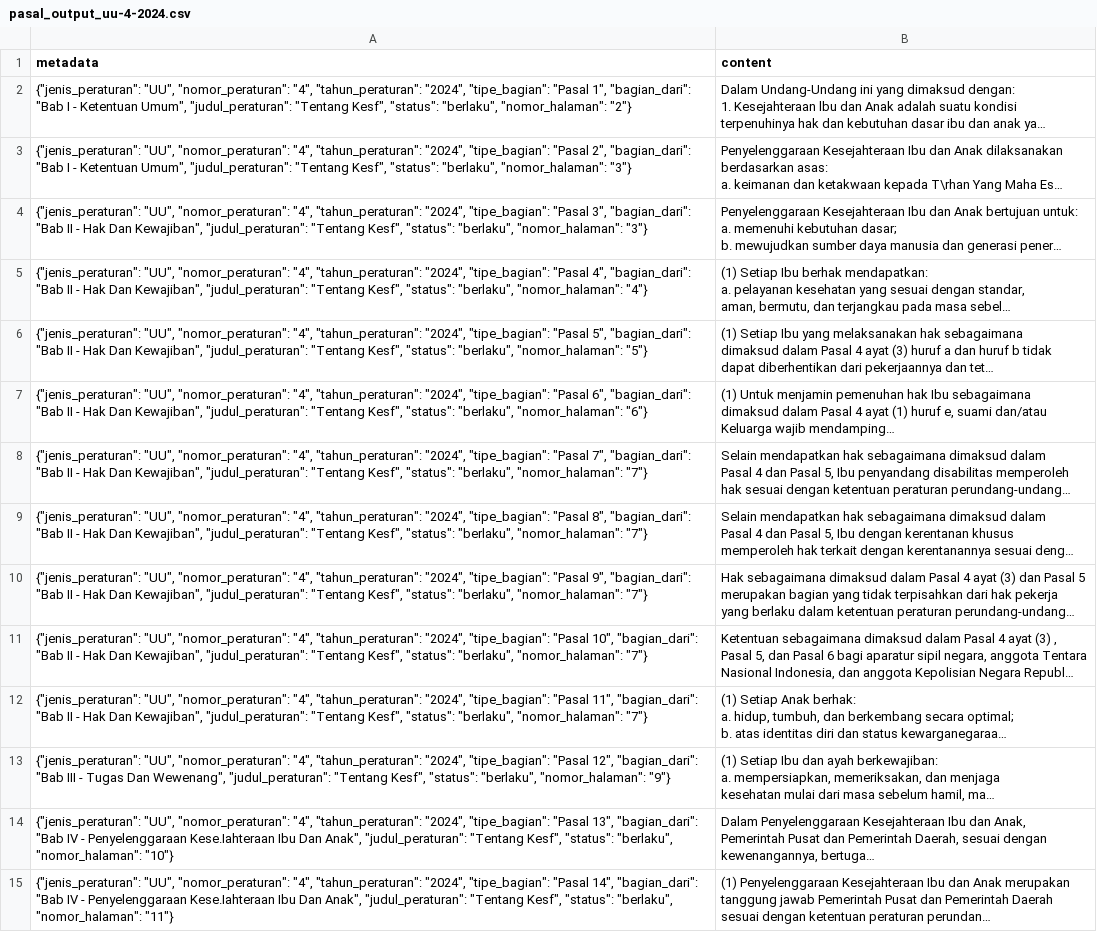
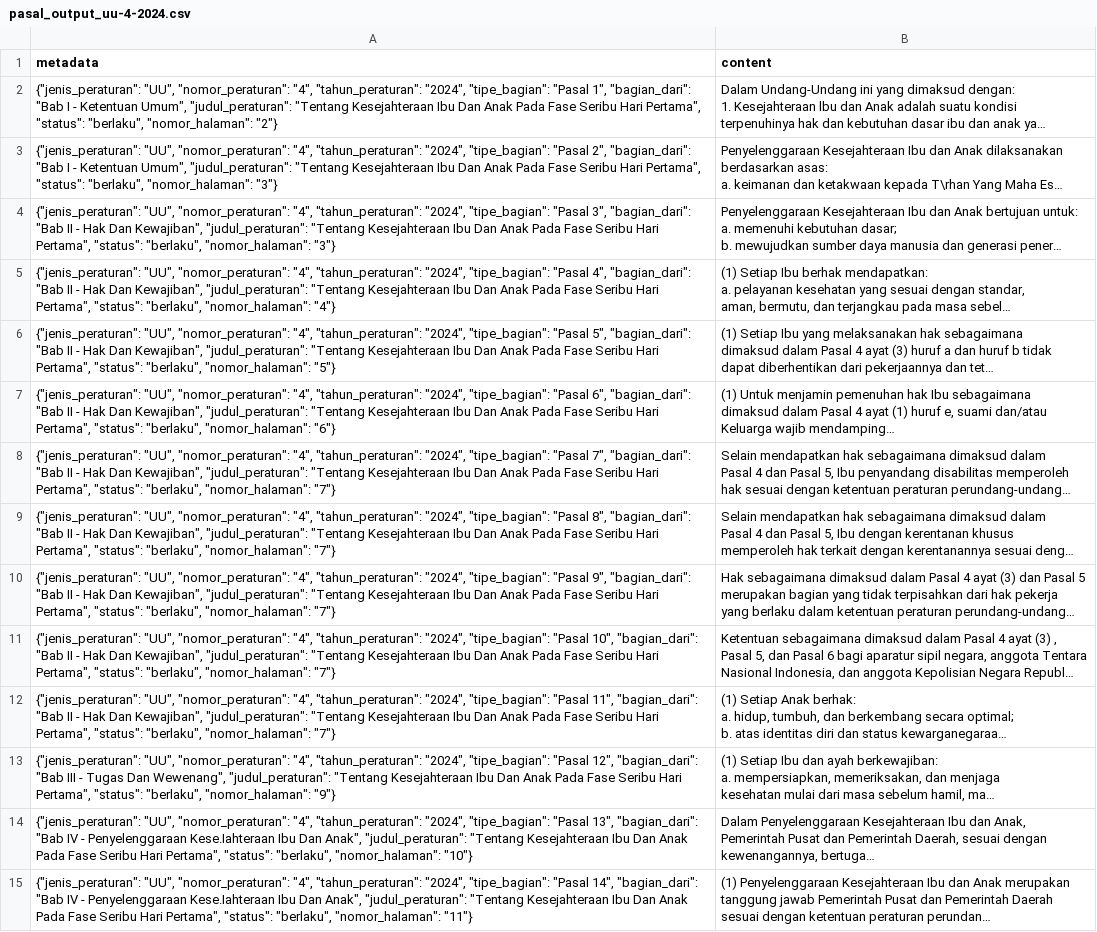
Before and after one commit to LexMedica-Chatbot/Question-Answering-RAG, a CSV file: data/processed/pasal_output_uu-4-2024.csv, drawn as a sheet; only a part is shown; long unchanged cells end in …; the diff covers the shown part only; the diff names each change by its address in the sheet, - before the commit and + after, or states it on an @@ line.

```diff
--- a/data/processed/pasal_output_uu-4-2024.csv
+++ b/data/processed/pasal_output_uu-4-2024.csv
-A2 (metadata): …"judul_peraturan": "Tentang Kesf", "status": "berlaku",…
+A2 (metadata): …"judul_peraturan": "Tentang Kesejahteraan Ibu Dan Anak Pada Fase Seribu Hari Pertama", "status": "berlaku",…
-A3 (metadata): …"judul_peraturan": "Tentang Kesf", "status": "berlaku",…
+A3 (metadata): …"judul_peraturan": "Tentang Kesejahteraan Ibu Dan Anak Pada Fase Seribu Hari Pertama", "status": "berlaku",…
-A4 (metadata): …"judul_peraturan": "Tentang Kesf", "status": "berlaku",…
+A4 (metadata): …"judul_peraturan": "Tentang Kesejahteraan Ibu Dan Anak Pada Fase Seribu Hari Pertama", "status": "berlaku",…
-A5 (metadata): …"judul_peraturan": "Tentang Kesf", "status": "berlaku",…
+A5 (metadata): …"judul_peraturan": "Tentang Kesejahteraan Ibu Dan Anak Pada Fase Seribu Hari Pertama", "status": "berlaku",…
-A6 (metadata): …"judul_peraturan": "Tentang Kesf", "status": "berlaku",…
+A6 (metadata): …"judul_peraturan": "Tentang Kesejahteraan Ibu Dan Anak Pada Fase Seribu Hari Pertama", "status": "berlaku",…
-A7 (metadata): …"judul_peraturan": "Tentang Kesf", "status": "berlaku",…
+A7 (metadata): …"judul_peraturan": "Tentang Kesejahteraan Ibu Dan Anak Pada Fase Seribu Hari Pertama", "status": "berlaku",…
-A8 (metadata): …"judul_peraturan": "Tentang Kesf", "status": "berlaku",…
+A8 (metadata): …"judul_peraturan": "Tentang Kesejahteraan Ibu Dan Anak Pada Fase Seribu Hari Pertama", "status": "berlaku",…
-A9 (metadata): …"judul_peraturan": "Tentang Kesf", "status": "berlaku",…
+A9 (metadata): …"judul_peraturan": "Tentang Kesejahteraan Ibu Dan Anak Pada Fase Seribu Hari Pertama", "status": "berlaku",…
-A10 (metadata): …"judul_peraturan": "Tentang Kesf", "status": "berlaku",…
+A10 (metadata): …"judul_peraturan": "Tentang Kesejahteraan Ibu Dan Anak Pada Fase Seribu Hari Pertama", "status": "berlaku",…
-A11 (metadata): …"judul_peraturan": "Tentang Kesf", "status": "berlaku",…
+A11 (metadata): …"judul_peraturan": "Tentang Kesejahteraan Ibu Dan Anak Pada Fase Seribu Hari Pertama", "status": "berlaku",…
-A12 (metadata): …"judul_peraturan": "Tentang Kesf", "status": "berlaku",…
+A12 (metadata): …"judul_peraturan": "Tentang Kesejahteraan Ibu Dan Anak Pada Fase Seribu Hari Pertama", "status": "berlaku",…
-A13 (metadata): …"judul_peraturan": "Tentang Kesf", "status": "berlaku",…
+A13 (metadata): …"judul_peraturan": "Tentang Kesejahteraan Ibu Dan Anak Pada Fase Seribu Hari Pertama", "status": "berlaku",…
-A14 (metadata): …"judul_peraturan": "Tentang Kesf", "status": "berlaku",…
+A14 (metadata): …"judul_peraturan": "Tentang Kesejahteraan Ibu Dan Anak Pada Fase Seribu Hari Pertama", "status": "berlaku",…
-A15 (metadata): …"judul_peraturan": "Tentang Kesf", "status": "berlaku",…
+A15 (metadata): …"judul_peraturan": "Tentang Kesejahteraan Ibu Dan Anak Pada Fase Seribu Hari Pertama", "status": "berlaku",…
```
Also changed, not shown: 32 edited cells elsewhere in this file, data/processed/pasal_output_pp-26-1977.csv, data/processed/pasal_output_pp-40-2011.csv, 13 other files.
